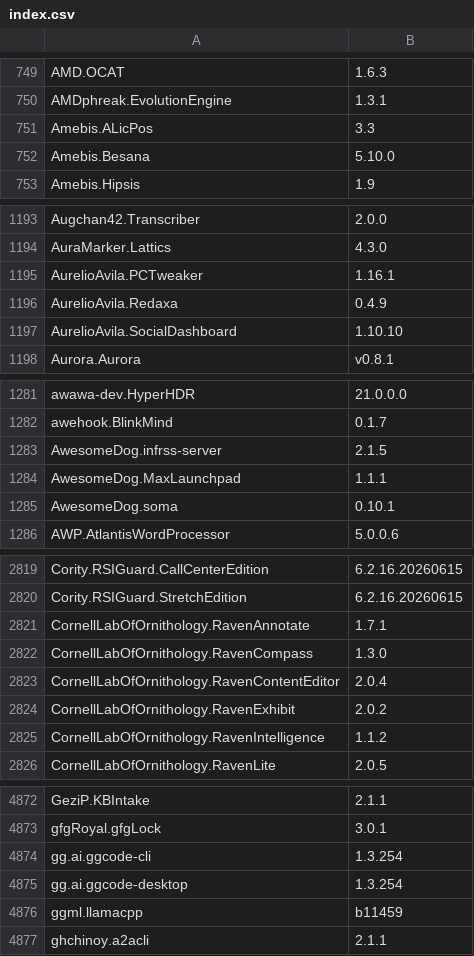
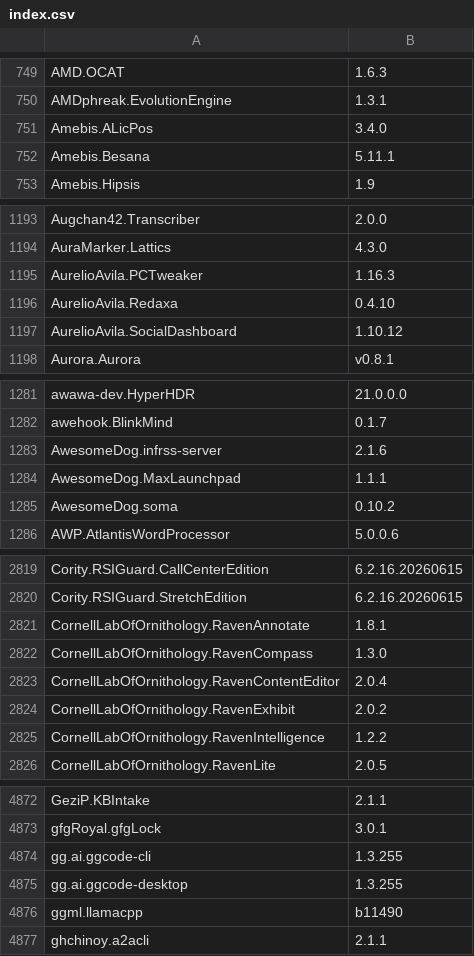
Before and after one commit to NakanoSanku/winget-pkgs-index, a CSV file: index.csv, drawn as a sheet; only a part is shown, gaps mark what is left out; the diff covers the shown part only.

```diff
--- a/index.csv
+++ b/index.csv
@@ -750,4 +750,4 @@
 "AMDphreak.EvolutionEngine","1.3.1"
-"Amebis.ALicPos","3.3"
-"Amebis.Besana","5.10.0"
+"Amebis.ALicPos","3.4.0"
+"Amebis.Besana","5.11.1"
 "Amebis.Hipsis","1.9"
@@ -1194,5 +1194,5 @@
 "AuraMarker.Lattics","4.3.0"
-"AurelioAvila.PCTweaker","1.16.1"
-"AurelioAvila.Redaxa","0.4.9"
-"AurelioAvila.SocialDashboard","1.10.10"
+"AurelioAvila.PCTweaker","1.16.3"
+"AurelioAvila.Redaxa","0.4.10"
+"AurelioAvila.SocialDashboard","1.10.12"
 "Aurora.Aurora","v0.8.1"
@@ -1282,5 +1282,5 @@
 "awehook.BlinkMind","0.1.7"
-"AwesomeDog.infrss-server","2.1.5"
+"AwesomeDog.infrss-server","2.1.6"
 "AwesomeDog.MaxLaunchpad","1.1.1"
-"AwesomeDog.soma","0.10.1"
+"AwesomeDog.soma","0.10.2"
 "AWP.AtlantisWordProcessor","5.0.0.6"
@@ -2820,3 +2820,3 @@
 "Cority.RSIGuard.StretchEdition","6.2.16.20260615"
-"CornellLabOfOrnithology.RavenAnnotate","1.7.1"
+"CornellLabOfOrnithology.RavenAnnotate","1.8.1"
 "CornellLabOfOrnithology.RavenCompass","1.3.0"
@@ -2824,3 +2824,3 @@
 "CornellLabOfOrnithology.RavenExhibit","2.0.2"
-"CornellLabOfOrnithology.RavenIntelligence","1.1.2"
+"CornellLabOfOrnithology.RavenIntelligence","1.2.2"
 "CornellLabOfOrnithology.RavenLite","2.0.5"
@@ -4873,5 +4873,5 @@
 "gfgRoyal.gfgLock","3.0.1"
-"gg.ai.ggcode-cli","1.3.254"
-"gg.ai.ggcode-desktop","1.3.254"
-"ggml.llamacpp","b11459"
+"gg.ai.ggcode-cli","1.3.255"
+"gg.ai.ggcode-desktop","1.3.255"
+"ggml.llamacpp","b11490"
 "ghchinoy.a2acli","2.1.1"
```
Also changed, not shown: 109 edited cells elsewhere in this file, 3 other files.
